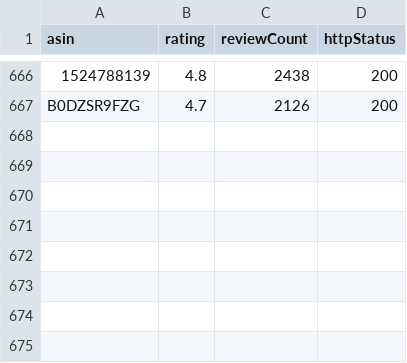
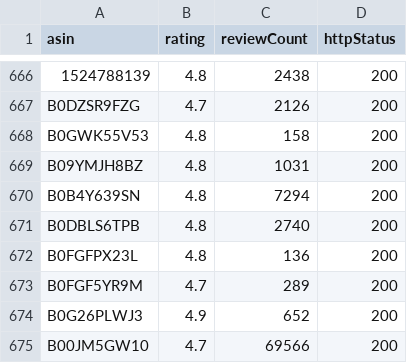
Before and after one commit to AideptSolutions/dailygiftshuffle, a CSV file: scripts/amazon-live.csv, drawn as a sheet; only a part is shown, gaps mark what is left out; the diff names each change by its address in the sheet, - before the commit and + after, or states it on an @@ line.

```diff
--- a/scripts/amazon-live.csv
+++ b/scripts/amazon-live.csv
+row 668: B0GWK55V53 | 4.8 | 158 | 200
+row 669: B09YMJH8BZ | 4.8 | 1031 | 200
+row 670: B0B4Y639SN | 4.8 | 7294 | 200
+row 671: B0DBLS6TPB | 4.8 | 2740 | 200
+row 672: B0FGFPX23L | 4.8 | 136 | 200
+row 673: B0FGF5YR9M | 4.7 | 289 | 200
+row 674: B0G26PLWJ3 | 4.9 | 652 | 200
+row 675: B00JM5GW10 | 4.7 | 69566 | 200
```
Also changed, not shown: 13 other files.
